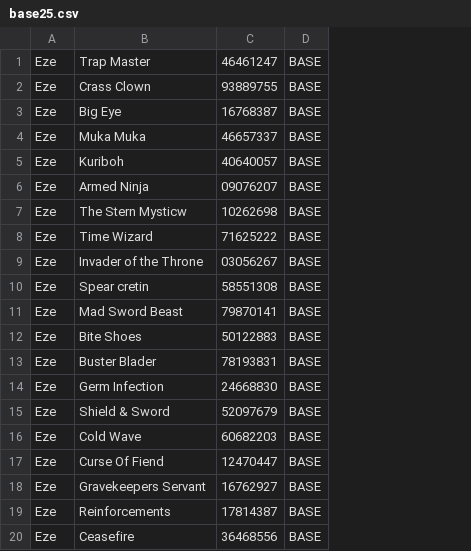
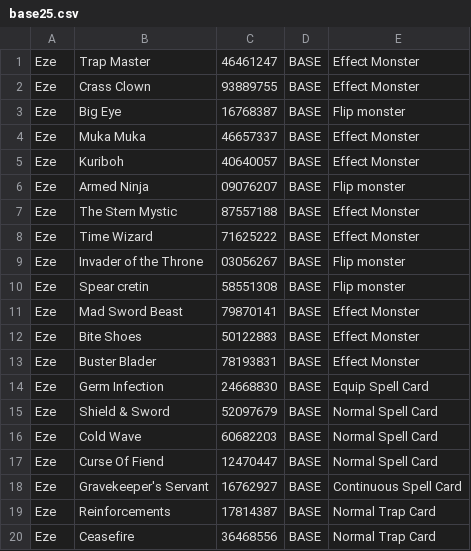
Before and after one commit to lrawicz/filtroCartas, a CSV file: CSV/base25.csv, drawn as a sheet; only a part is shown; the diff names each change by its address in the sheet, - before the commit and + after, or states it on an @@ line.

```diff
--- a/CSV/base25.csv
+++ b/CSV/base25.csv
+column E, rows 1-20: Effect Monster | Effect Monster | Flip monster | Effect Monster | Effect Monster | Flip monster | Effect Monster | Effect Monster | Flip monster | Flip monster | Effect Monster | Effect Monster | Effect Monster | Equip Spell Card | Normal Spell Card | Normal Spell Card | Normal Spell Card | Continuous Spell Card | Normal Trap Card | Normal Trap Card
-B7: The Stern Mysticw
+B7: The Stern Mystic
-C7: 10262698
+C7: 87557188
-B18: Gravekeepers Servant
+B18: Gravekeeper's Servant
```
Also changed, not shown: 12 other files.
